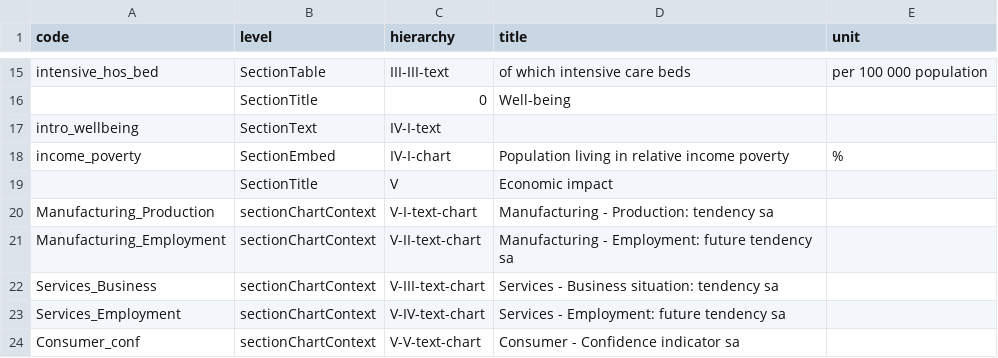
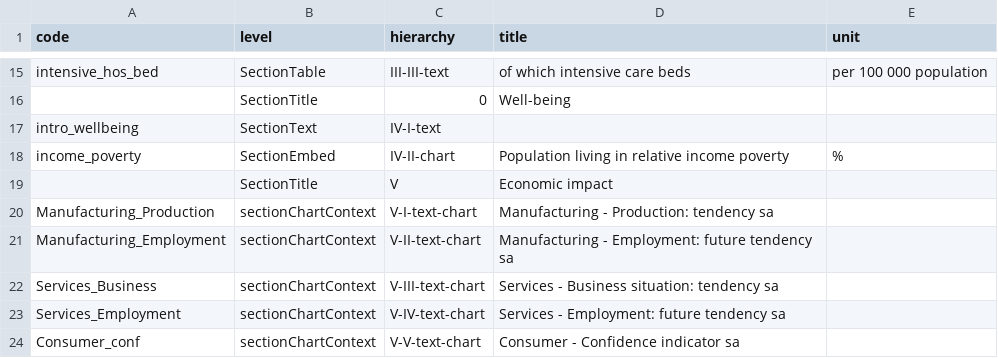
Before and after one commit to gitvfd/OECD-covid-action-map-test, a TSV file: data/contextvariables.tsv, drawn as a sheet; only a part is shown, gaps mark what is left out.

```diff
--- a/data/contextvariables.tsv
+++ b/data/contextvariables.tsv
@@ -17,3 +17,3 @@ intensive_hos_bed	SectionTable	III-III-text	of which intensive care beds	per 100
 intro_wellbeing	SectionText	IV-I-text		
-income_poverty	SectionEmbed	IV-I-chart	Population living in relative income poverty	%
+income_poverty	SectionEmbed	IV-II-chart	Population living in relative income poverty	%
 	SectionTitle	V	Economic impact	
```
Also changed, not shown: data/context.tsv.
